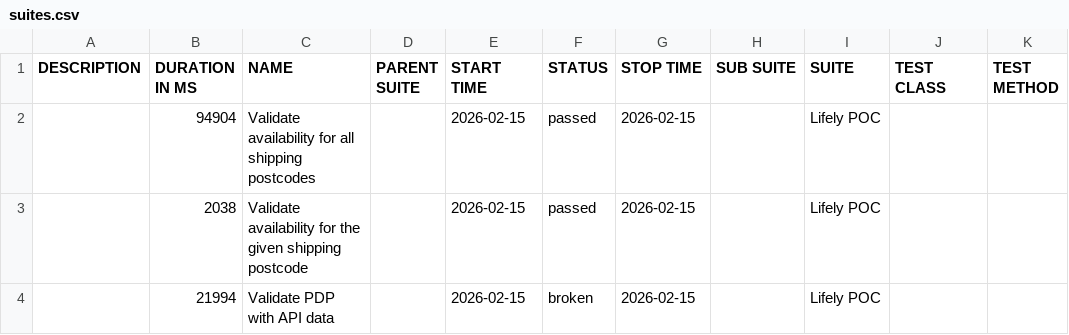
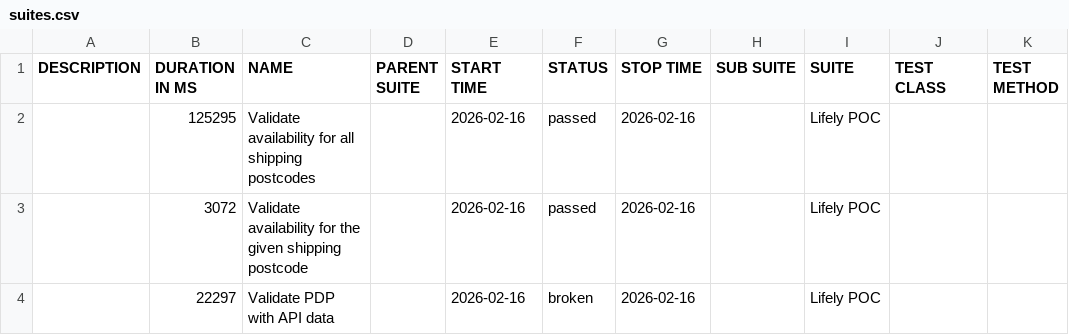
Before and after one commit to Het0603/E-Living, a CSV file: data/suites.csv, drawn as a sheet.

```diff
--- a/data/suites.csv
+++ b/data/suites.csv
@@ -1,4 +1,4 @@
 "DESCRIPTION","DURATION IN MS","NAME","PARENT SUITE","START TIME","STATUS","STOP TIME","SUB SUITE","SUITE","TEST CLASS","TEST METHOD"
-"","94904","Validate availability for all shipping postcodes","","2026-02-15","passed","2026-02-15","","Lifely POC","",""
-"","2038","Validate availability for the given shipping postcode","","2026-02-15","passed","2026-02-15","","Lifely POC","",""
-"","21994","Validate PDP with API data","","2026-02-15","broken","2026-02-15","","Lifely POC","",""
+"","125295","Validate availability for all shipping postcodes","","2026-02-16","passed","2026-02-16","","Lifely POC","",""
+"","3072","Validate availability for the given shipping postcode","","2026-02-16","passed","2026-02-16","","Lifely POC","",""
+"","22297","Validate PDP with API data","","2026-02-16","broken","2026-02-16","","Lifely POC","",""
```
Also changed, not shown: 25 other files.
